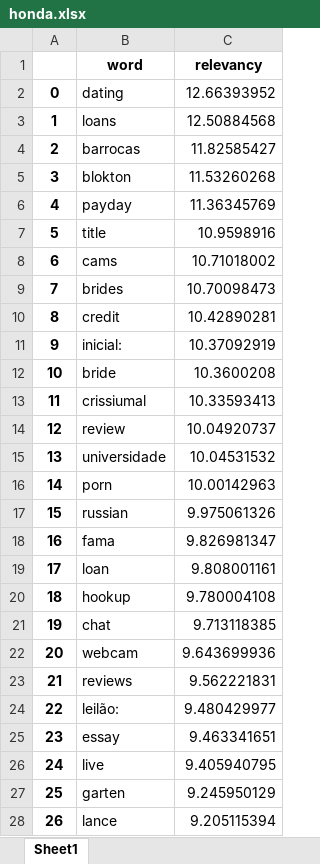
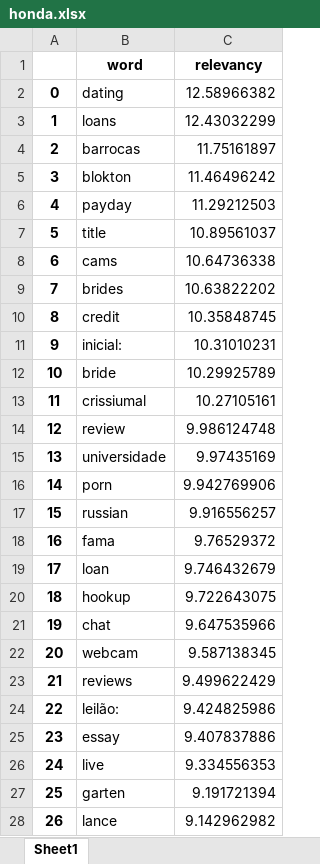
Before and after one commit to CaioFauza/SparkWordsAnalytics, an Excel workbook: tables/honda.xlsx, sheet Sheet1, drawn as a sheet; only a part is shown; values as stored, in another font and other column widths than the file's, no borders; the diff covers the shown part only; the diff names each change by its address in the sheet, - before the commit and + after, or states it on an @@ line.

```diff
--- a/tables/honda.xlsx (sheet Sheet1)
+++ b/tables/honda.xlsx (sheet Sheet1)
-C2 (relevancy): 12.66393952
+C2 (relevancy): 12.58966382
-C3 (relevancy): 12.50884568
+C3 (relevancy): 12.43032299
-C4 (relevancy): 11.82585427
+C4 (relevancy): 11.75161897
-C5 (relevancy): 11.53260268
+C5 (relevancy): 11.46496242
-C6 (relevancy): 11.36345769
+C6 (relevancy): 11.29212503
-C7 (relevancy): 10.9598916
+C7 (relevancy): 10.89561037
-C8 (relevancy): 10.71018002
+C8 (relevancy): 10.64736338
-C9 (relevancy): 10.70098473
+C9 (relevancy): 10.63822202
-C10 (relevancy): 10.42890281
+C10 (relevancy): 10.35848745
-C11 (relevancy): 10.37092919
+C11 (relevancy): 10.31010231
-C12 (relevancy): 10.3600208
+C12 (relevancy): 10.29925789
-C13 (relevancy): 10.33593413
+C13 (relevancy): 10.27105161
-C14 (relevancy): 10.04920737
+C14 (relevancy): 9.986124748
-C15 (relevancy): 10.04531532
+C15 (relevancy): 9.97435169
-C16 (relevancy): 10.00142963
+C16 (relevancy): 9.942769906
-C17 (relevancy): 9.975061326
+C17 (relevancy): 9.916556257
-C18 (relevancy): 9.826981347
+C18 (relevancy): 9.76529372
-C19 (relevancy): 9.808001161
+C19 (relevancy): 9.746432679
-C20 (relevancy): 9.780004108
+C20 (relevancy): 9.722643075
-C21 (relevancy): 9.713118385
+C21 (relevancy): 9.647535966
-C22 (relevancy): 9.643699936
+C22 (relevancy): 9.587138345
-C23 (relevancy): 9.562221831
+C23 (relevancy): 9.499622429
-C24 (relevancy): 9.480429977
+C24 (relevancy): 9.424825986
-C25 (relevancy): 9.463341651
+C25 (relevancy): 9.407837886
-C26 (relevancy): 9.405940795
+C26 (relevancy): 9.334556353
-C27 (relevancy): 9.245950129
+C27 (relevancy): 9.191721394
-C28 (relevancy): 9.205115394
+C28 (relevancy): 9.142962982
```
Also changed, not shown: 111 edited cells elsewhere in this sheet, tables/hyundai.xlsx, tables/together.xlsx, 6 other files.
